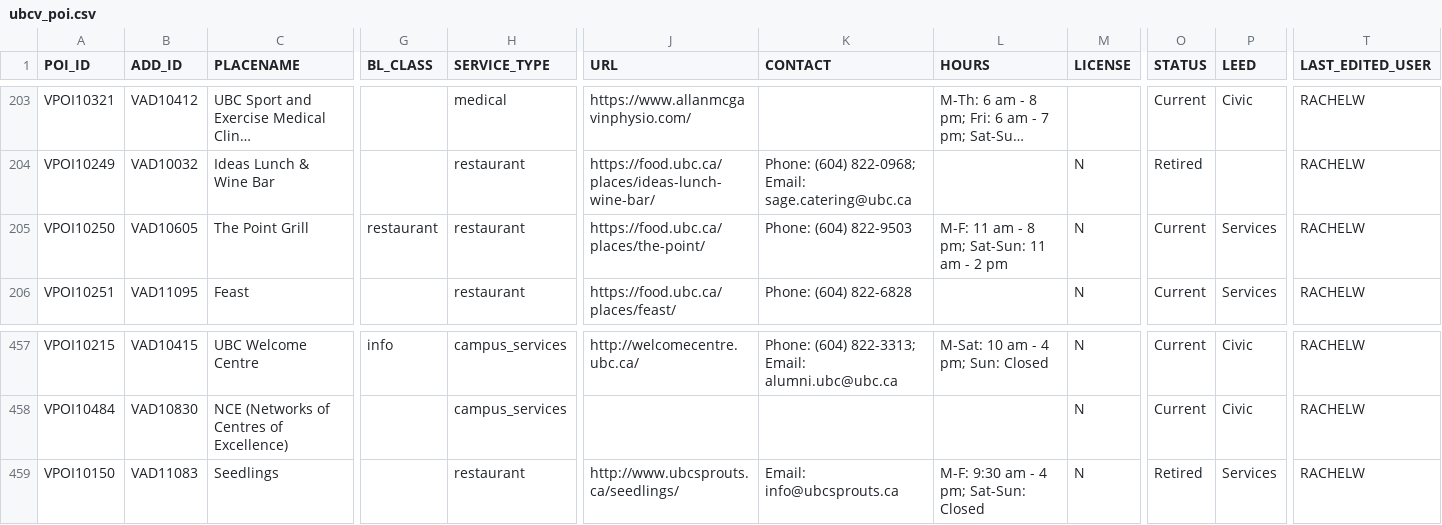
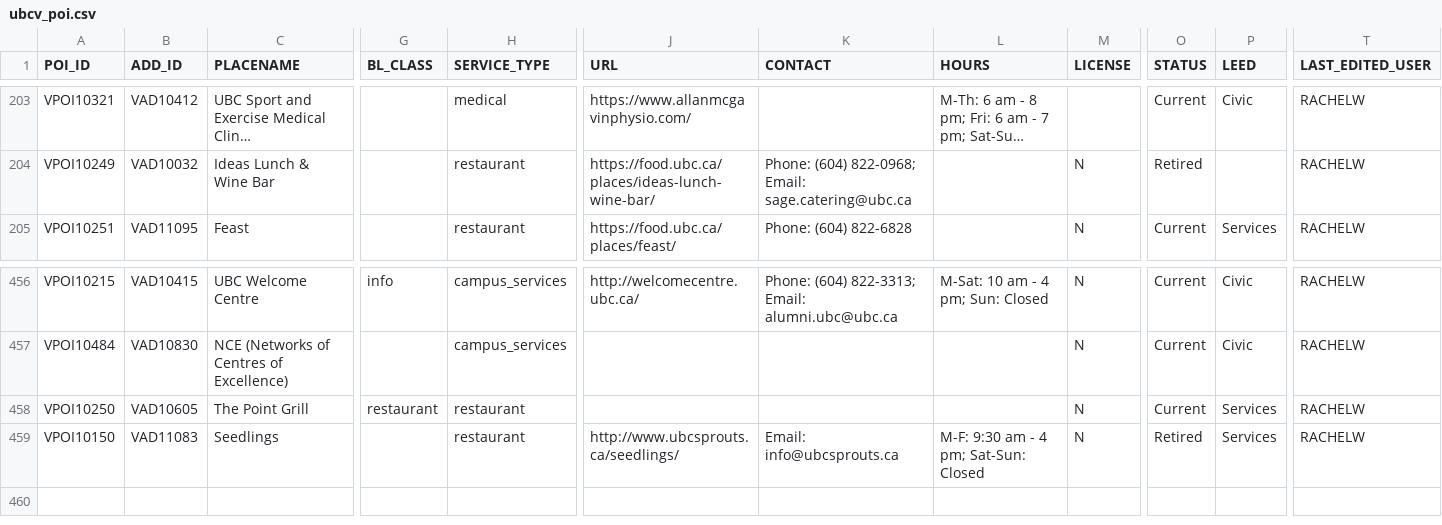
Before and after one commit to UBCGeodata/ubc-geospatial-opendata, a CSV file: ubcv/locations/csv/ubcv_poi.csv, drawn as a sheet; only a part is shown, gaps mark what is left out; long unchanged cells end in …; removed rows and columns are numbered as before the commit, all else as after; rows hold the shown columns only; the diff names each change by its address in the sheet, - before the commit and + after, or states it on an @@ line.

```diff
--- a/ubcv/locations/csv/ubcv_poi.csv
+++ b/ubcv/locations/csv/ubcv_poi.csv
-row 205: VPOI10250 | VAD10605 | The Point Grill | restaurant | restaurant | https://food.ubc.ca/places/the-point/ | Phone: (604) 822-9503 | M-F: 11 am - 8 pm; Sat-Sun: 11 am - 2 pm | N | Current | Services | RACHELW
+row 458: VPOI10250 | VAD10605 | The Point Grill | restaurant | restaurant |  |  |  | N | Current | Services | RACHELW
```
Also changed, not shown: ubcv/locations/csv/ubcv_buildings.csv, ubcv/locations/csv/ubcv_buildings_simple.csv, 10 other files.
